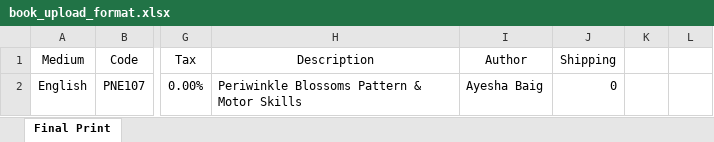
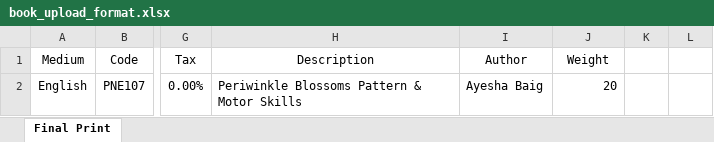
Before and after one commit to smartwebzone/ecommerce_laravel_app, an Excel workbook: public/assets/book_upload_format.xlsx, sheet Final Print, drawn as a sheet; only a part is shown, gaps mark what is left out; values as stored, in another font and other column widths than the file's, no borders; the diff names each change by its address in the sheet, - before the commit and + after, or states it on an @@ line.

```diff
--- a/public/assets/book_upload_format.xlsx (sheet Final Print)
+++ b/public/assets/book_upload_format.xlsx (sheet Final Print)
-J1: Shipping
+J1: Weight
-J2 (Weight): 0
+J2 (Weight): 20
```
